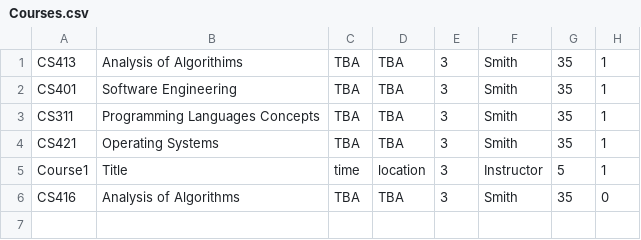
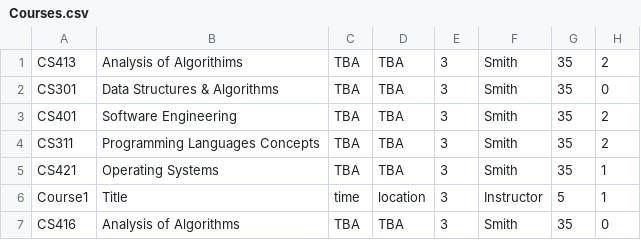
Before and after one commit to Wail-Mohammed/RISE-EDU, a CSV file: data/Courses.csv, drawn as a sheet.

```diff
--- a/data/Courses.csv
+++ b/data/Courses.csv
@@ -1,4 +1,5 @@
-CS413,Analysis of Algorithims,TBA,TBA,3,Smith,35,1
-CS401,Software Engineering,TBA,TBA,3,Smith,35,1
-CS311,Programming Languages Concepts,TBA,TBA,3,Smith,35,1
+CS413,Analysis of Algorithims,TBA,TBA,3,Smith,35,2
+CS301,Data Structures & Algorithms,TBA,TBA,3,Smith,35,0
+CS401,Software Engineering,TBA,TBA,3,Smith,35,2
+CS311,Programming Languages Concepts,TBA,TBA,3,Smith,35,2
 CS421,Operating Systems,TBA,TBA,3,Smith,35,1
```
Also changed, not shown: data/Users.csv, 1 other file.
